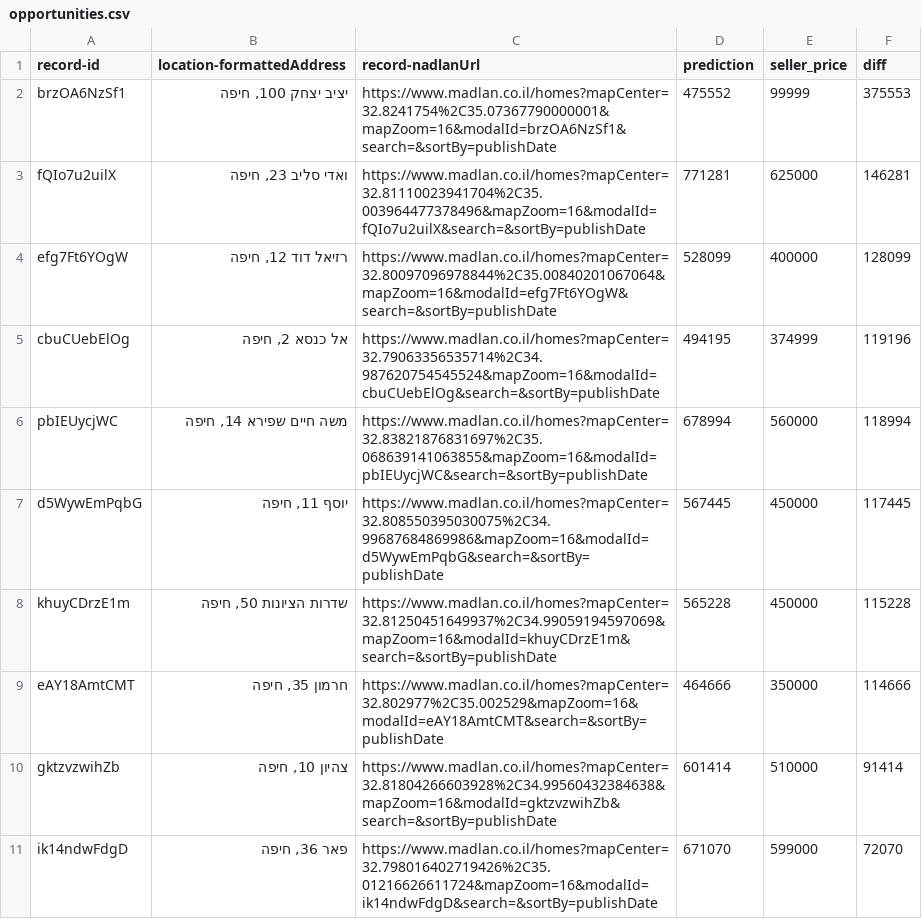
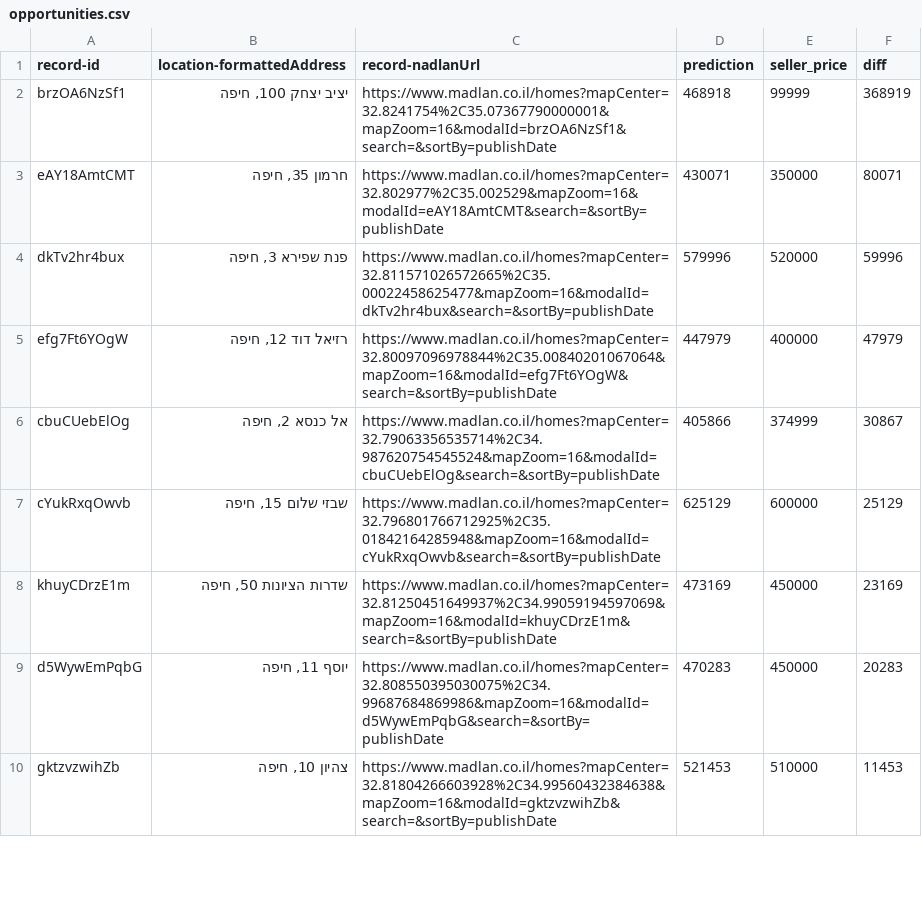
Before and after one commit to yaronv/Python-Notebooks, a CSV file: house-prices-prediction/data/opportunities.csv, drawn as a sheet; only a part is shown; the diff covers the shown part only.

```diff
--- a/house-prices-prediction/data/opportunities.csv
+++ b/house-prices-prediction/data/opportunities.csv
@@ -1,11 +1,10 @@
 record-id,location-formattedAddress,record-nadlanUrl,prediction,seller_price,diff
-brzOA6NzSf1,"יציב יצחק 100, חיפה",https://www.madlan.co.il/homes?mapCenter=32.8241754%2C35.07367790000001&mapZoom=16&modalId=brzOA6NzSf1&search=&sortBy=publishDate,475552,99999,375553
-fQIo7u2uilX,"ואדי סליב 23, חיפה",https://www.madlan.co.il/homes?mapCenter=32.81110023941704%2C35.003964477378496&mapZoom=16&modalId=fQIo7u2uilX&search=&sortBy=publishDate,771281,625000,146281
-efg7Ft6YOgW,"רזיאל דוד 12, חיפה",https://www.madlan.co.il/homes?mapCenter=32.80097096978844%2C35.00840201067064&mapZoom=16&modalId=efg7Ft6YOgW&search=&sortBy=publishDate,528099,400000,128099
-cbuCUebElOg,"אל כנסא 2, חיפה",https://www.madlan.co.il/homes?mapCenter=32.79063356535714%2C34.987620754545524&mapZoom=16&modalId=cbuCUebElOg&search=&sortBy=publishDate,494195,374999,119196
-pbIEUycjWC,"משה חיים שפירא 14, חיפה",https://www.madlan.co.il/homes?mapCenter=32.83821876831697%2C35.068639141063855&mapZoom=16&modalId=pbIEUycjWC&search=&sortBy=publishDate,678994,560000,118994
-d5WywEmPqbG,"יוסף 11, חיפה",https://www.madlan.co.il/homes?mapCenter=32.808550395030075%2C34.99687684869986&mapZoom=16&modalId=d5WywEmPqbG&search=&sortBy=publishDate,567445,450000,117445
-khuyCDrzE1m,"שדרות הציונות 50, חיפה",https://www.madlan.co.il/homes?mapCenter=32.81250451649937%2C34.99059194597069&mapZoom=16&modalId=khuyCDrzE1m&search=&sortBy=publishDate,565228,450000,115228
-eAY18AmtCMT,"חרמון 35, חיפה",https://www.madlan.co.il/homes?mapCenter=32.802977%2C35.002529&mapZoom=16&modalId=eAY18AmtCMT&search=&sortBy=publishDate,464666,350000,114666
-gktzvzwihZb,"צהיון 10, חיפה",https://www.madlan.co.il/homes?mapCenter=32.81804266603928%2C34.99560432384638&mapZoom=16&modalId=gktzvzwihZb&search=&sortBy=publishDate,601414,510000,91414
-ik14ndwFdgD,"פאר 36, חיפה",https://www.madlan.co.il/homes?mapCenter=32.798016402719426%2C35.01216626611724&mapZoom=16&modalId=ik14ndwFdgD&search=&sortBy=publishDate,671070,599000,72070
+brzOA6NzSf1,"יציב יצחק 100, חיפה",https://www.madlan.co.il/homes?mapCenter=32.8241754%2C35.07367790000001&mapZoom=16&modalId=brzOA6NzSf1&search=&sortBy=publishDate,468918,99999,368919
+eAY18AmtCMT,"חרמון 35, חיפה",https://www.madlan.co.il/homes?mapCenter=32.802977%2C35.002529&mapZoom=16&modalId=eAY18AmtCMT&search=&sortBy=publishDate,430071,350000,80071
+dkTv2hr4bux,"פנת שפירא 3, חיפה",https://www.madlan.co.il/homes?mapCenter=32.811571026572665%2C35.00022458625477&mapZoom=16&modalId=dkTv2hr4bux&search=&sortBy=publishDate,579996,520000,59996
+efg7Ft6YOgW,"רזיאל דוד 12, חיפה",https://www.madlan.co.il/homes?mapCenter=32.80097096978844%2C35.00840201067064&mapZoom=16&modalId=efg7Ft6YOgW&search=&sortBy=publishDate,447979,400000,47979
+cbuCUebElOg,"אל כנסא 2, חיפה",https://www.madlan.co.il/homes?mapCenter=32.79063356535714%2C34.987620754545524&mapZoom=16&modalId=cbuCUebElOg&search=&sortBy=publishDate,405866,374999,30867
+cYukRxqOwvb,"שבזי שלום 15, חיפה",https://www.madlan.co.il/homes?mapCenter=32.796801766712925%2C35.01842164285948&mapZoom=16&modalId=cYukRxqOwvb&search=&sortBy=publishDate,625129,600000,25129
+khuyCDrzE1m,"שדרות הציונות 50, חיפה",https://www.madlan.co.il/homes?mapCenter=32.81250451649937%2C34.99059194597069&mapZoom=16&modalId=khuyCDrzE1m&search=&sortBy=publishDate,473169,450000,23169
+d5WywEmPqbG,"יוסף 11, חיפה",https://www.madlan.co.il/homes?mapCenter=32.808550395030075%2C34.99687684869986&mapZoom=16&modalId=d5WywEmPqbG&search=&sortBy=publishDate,470283,450000,20283
+gktzvzwihZb,"צהיון 10, חיפה",https://www.madlan.co.il/homes?mapCenter=32.81804266603928%2C34.99560432384638&mapZoom=16&modalId=gktzvzwihZb&search=&sortBy=publishDate,521453,510000,11453
```
Also changed, not shown: 1 added row and 14 removed rows elsewhere in this file, 1 other file.
